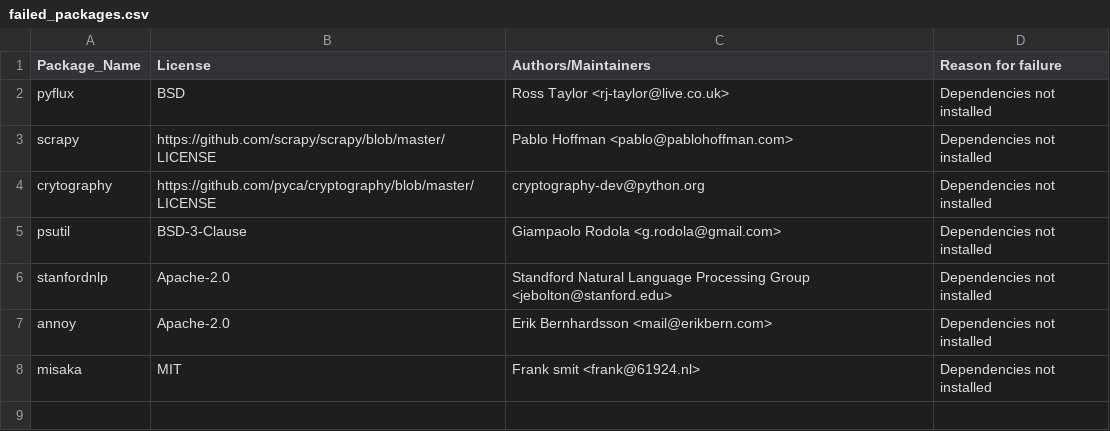
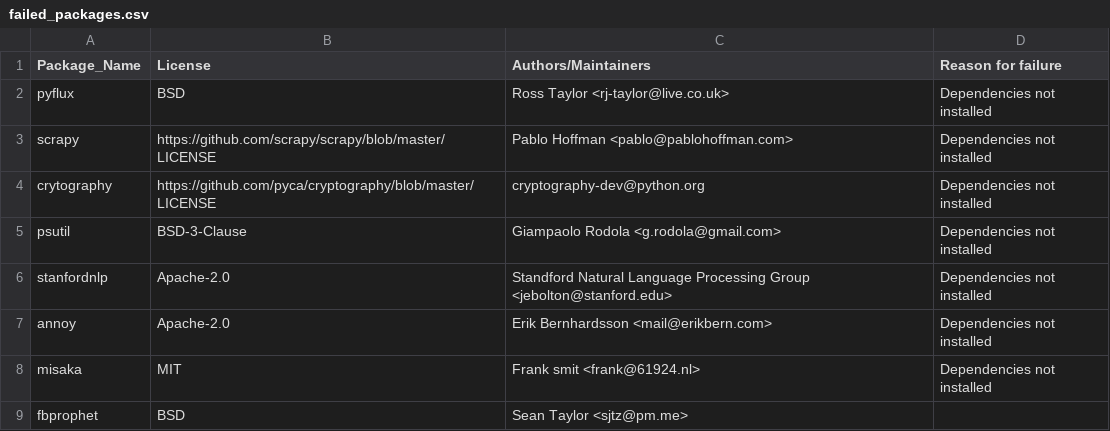
Before and after one commit to raffishquartan/Klayers, a CSV file: serverless/config/Klayers-dev/failed_packages.csv, drawn as a sheet.

```diff
--- a/serverless/config/Klayers-dev/failed_packages.csv
+++ b/serverless/config/Klayers-dev/failed_packages.csv
@@ -8 +8,2 @@ annoy, Apache-2.0, Erik Bernhardsson <mail@erikbern.com>, Dependencies not insta
 misaka, MIT, Frank smit <frank@61924.nl>, Dependencies not installed
+fbprophet, BSD, Sean Taylor <sjtz@pm.me>
```
Also changed, not shown: serverless/config/Klayers-dev/packages.csv, 11 other files.
